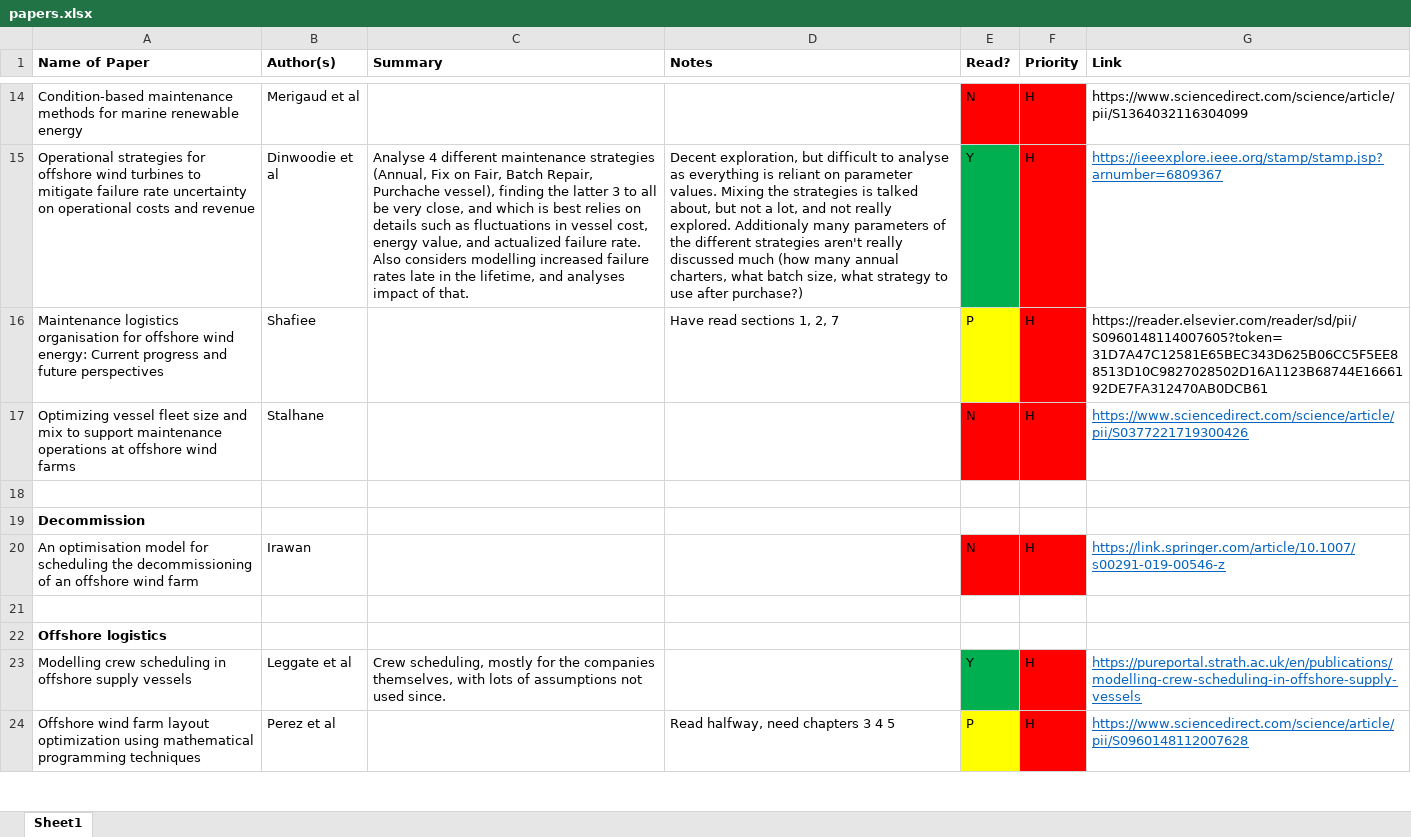
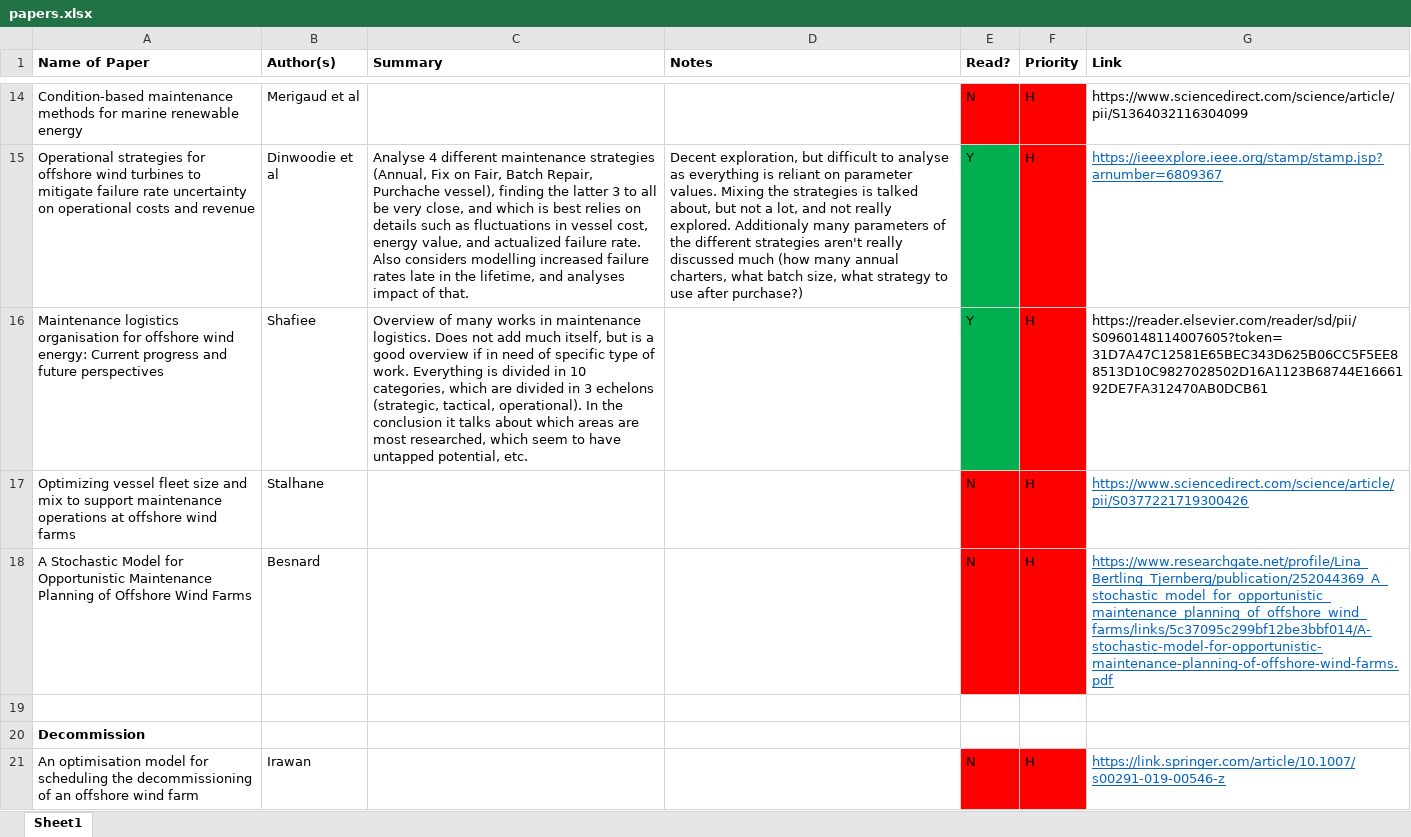
Before and after one commit to RKuipers/OffshoreWindFarms, an Excel workbook: Research/papers.xlsx, sheet Sheet1, drawn as a sheet; only a part is shown, gaps mark what is left out; the shorter side is filled out with more unchanged rows; values as stored, in another font and other column widths than the file's, no borders; the diff names each change by its address in the sheet, - before the commit and + after, or states it on an @@ line.

```diff
--- a/Research/papers.xlsx (sheet Sheet1)
+++ b/Research/papers.xlsx (sheet Sheet1)
-C16 (Summary): (empty)
+C16 (Summary): Overview of many works in maintenance logistics. Does not add much itself, but is a good overview if in need of specific type of work. Everything is divided in 10 categories, which are divided in 3 echelons (strategic, tactical, operational). In the conclusion it talks about which areas are most researched, which seem to have untapped potential, etc.
-D16 (Notes): Have read sections 1, 2, 7
+D16 (Notes): (empty)
-E16 (Read?): P
+E16 (Read?): Y
-E16 fill: #FFFF00
+E16 fill: #00B050
+row 18: A Stochastic Model for Opportunistic Maintenance Planning of Offshore Wind Farms | Besnard |  |  | N | H | https://www.researchgate.net/profile/Lina_Bertling_Tjernberg/publication/252044369_A_stochastic_model_for_opportunistic_maintenance_planning_of_offshore_wind_farms/links/5c37095c299bf12be3bbf014/A-stochastic-model-for-opportunistic-maintenance-planning-of-offshore-wind-farms.pdf
```
Also changed, not shown: 16 other files.
